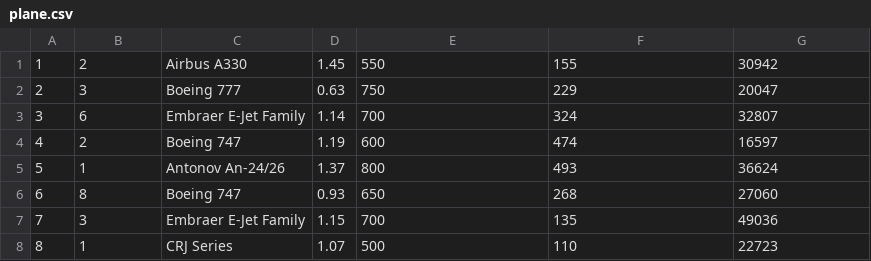
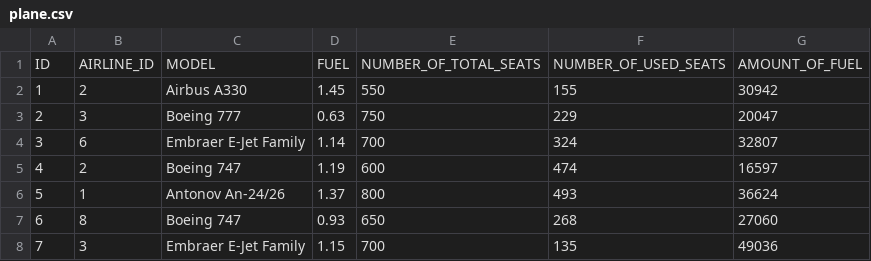
Before and after one commit to CodeByJacob/airplane_warehouse, a CSV file: plane.csv, drawn as a sheet; only a part is shown; the shorter side is filled out with more unchanged rows.

```diff
--- a/plane.csv
+++ b/plane.csv
@@ -1 +1,2 @@
+ID,AIRLINE_ID,MODEL,FUEL,NUMBER_OF_TOTAL_SEATS,NUMBER_OF_USED_SEATS,AMOUNT_OF_FUEL
 1,2,Airbus A330,1.45,550,155,30942
```
Also changed, not shown: crew.csv, flight.csv, 5 other files.
